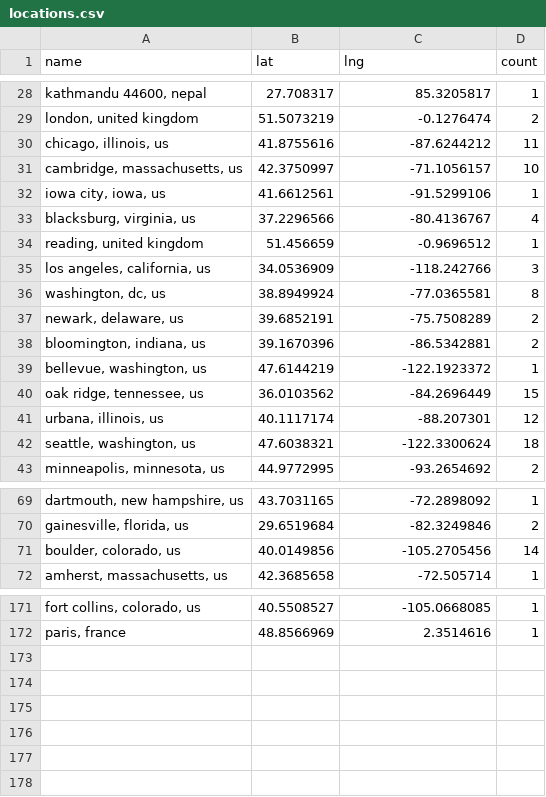
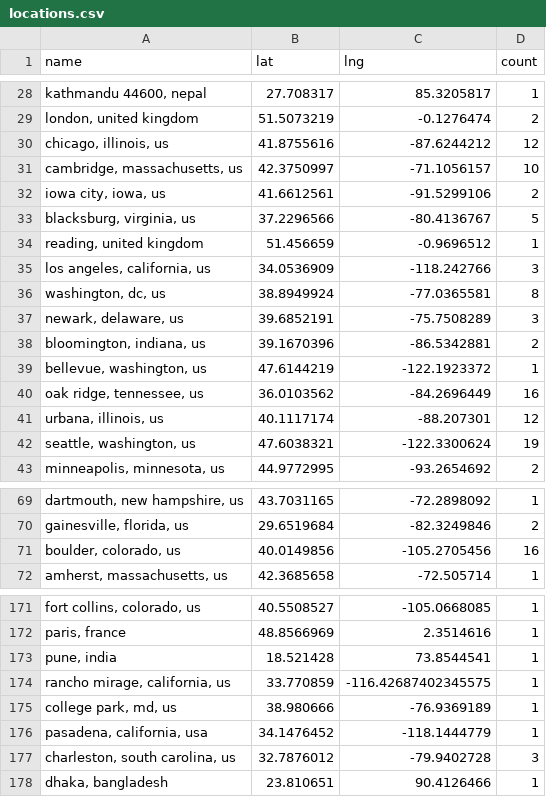
Before and after one commit to USRSE/usrse-map, a CSV file: _data/locations.csv, drawn as a sheet; only a part is shown, gaps mark what is left out; the diff covers the shown part only; the diff names each change by its address in the sheet, - before the commit and + after, or states it on an @@ line.

```diff
--- a/_data/locations.csv
+++ b/_data/locations.csv
-D30 (count): 11
+D30 (count): 12
-D32 (count): 1
+D32 (count): 2
-D33 (count): 4
+D33 (count): 5
-D37 (count): 2
+D37 (count): 3
-D40 (count): 15
+D40 (count): 16
-D42 (count): 18
+D42 (count): 19
-D71 (count): 14
+D71 (count): 16
+row 173: pune, india | 18.521428 | 73.8544541 | 1
+row 174: rancho mirage, california, us | 33.770859 | -116.42687402345575 | 1
+row 175: college park, md, us | 38.980666 | -76.9369189 | 1
+row 176: pasadena, california, usa | 34.1476452 | -118.1444779 | 1
+row 177: charleston, south carolina, us | 32.7876012 | -79.9402728 | 3
+row 178: dhaka, bangladesh | 23.810651 | 90.4126466 | 1
```
Also changed, not shown: 7 edited cells elsewhere in this file.
